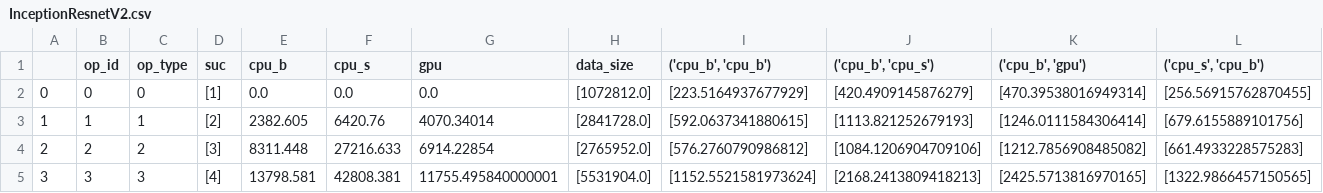
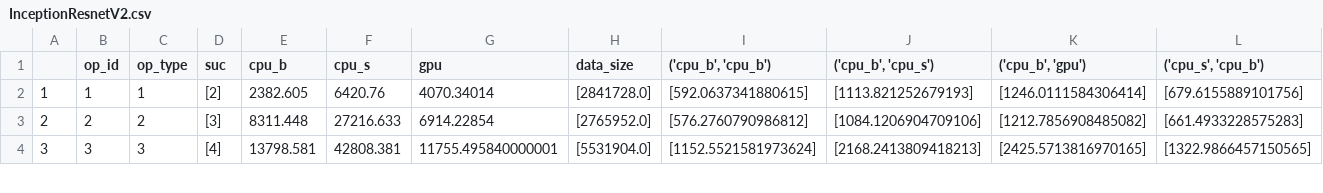
Before and after one commit to AnissL93/Hetero-Scheduling, a CSV file: data/net_perf/khadas/InceptionResnetV2.csv, drawn as a sheet; only a part is shown; rows hold the shown columns only; the diff names each change by its address in the sheet, - before the commit and + after, or states it on an @@ line.

```diff
--- a/data/net_perf/khadas/InceptionResnetV2.csv
+++ b/data/net_perf/khadas/InceptionResnetV2.csv
-row 2: 0 | 0 | 0 | [1] | 0.0 | 0.0 | 0.0 | [1072812.0] | [223.5164937677929] | [420.4909145876279] | [470.39538016949314] | [256.56915762870455]
```
Also changed, not shown: data/net_perf/arm/InceptionV1_comm_block.csv, 6 other files.
